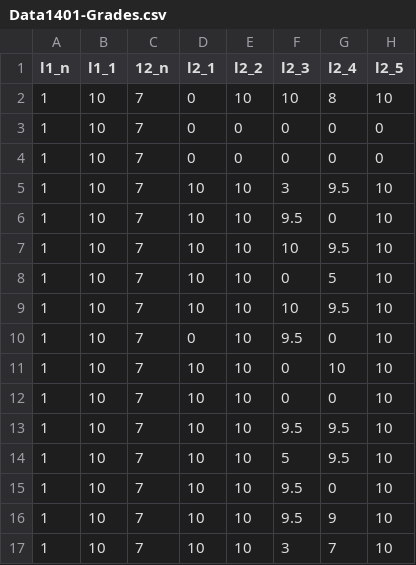
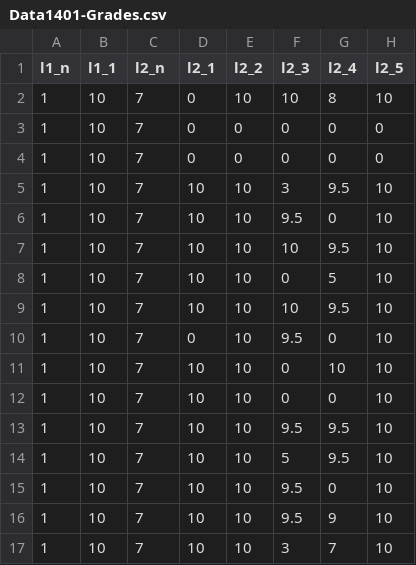
Before and after one commit to afarbin/DATA1401-Spring-2020, a CSV file: Labs/Lab-7/Data1401-Grades.csv, drawn as a sheet; only a part is shown; the diff names each change by its address in the sheet, - before the commit and + after, or states it on an @@ line.

```diff
--- a/Labs/Lab-7/Data1401-Grades.csv
+++ b/Labs/Lab-7/Data1401-Grades.csv
-C1: 12_n
+C1: l2_n
```
Also changed, not shown: 1 other file.
